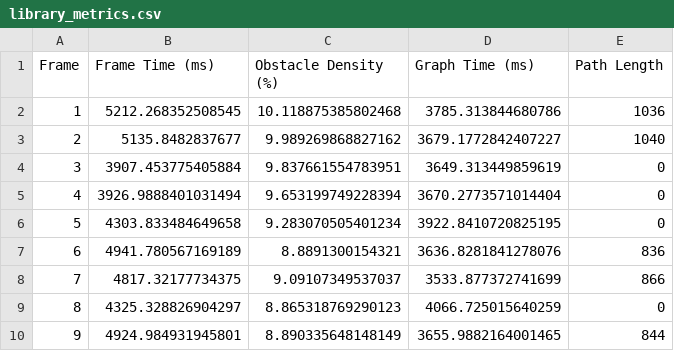
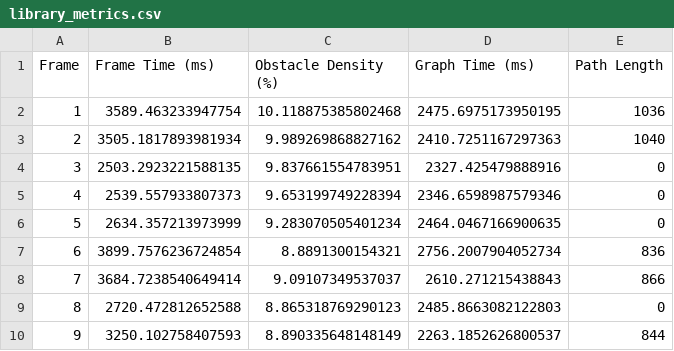
Before and after one commit to aaryaP777/AI-Lab-mini-project, a CSV file: library_metrics.csv, drawn as a sheet.

```diff
--- a/library_metrics.csv
+++ b/library_metrics.csv
@@ -1,10 +1,10 @@
 Frame,Frame Time (ms),Obstacle Density (%),Graph Time (ms),Path Length
-1,5212.268352508545,10.118875385802468,3785.313844680786,1036
-2,5135.8482837677,9.989269868827162,3679.1772842407227,1040
-3,3907.453775405884,9.837661554783951,3649.313449859619,0
-4,3926.9888401031494,9.653199749228394,3670.2773571014404,0
-5,4303.833484649658,9.283070505401234,3922.8410720825195,0
-6,4941.780567169189,8.8891300154321,3636.8281841278076,836
-7,4817.32177734375,9.09107349537037,3533.877372741699,866
-8,4325.328826904297,8.865318769290123,4066.725015640259,0
-9,4924.984931945801,8.890335648148149,3655.9882164001465,844
+1,3589.463233947754,10.118875385802468,2475.6975173950195,1036
+2,3505.1817893981934,9.989269868827162,2410.7251167297363,1040
+3,2503.2923221588135,9.837661554783951,2327.425479888916,0
+4,2539.557933807373,9.653199749228394,2346.6598987579346,0
+5,2634.357213973999,9.283070505401234,2464.0467166900635,0
+6,3899.7576236724854,8.8891300154321,2756.2007904052734,836
+7,3684.7238540649414,9.09107349537037,2610.271215438843,866
+8,2720.472812652588,8.865318769290123,2485.8663082122803,0
+9,3250.102758407593,8.890335648148149,2263.1852626800537,844
```
Also changed, not shown: 3 other files.
